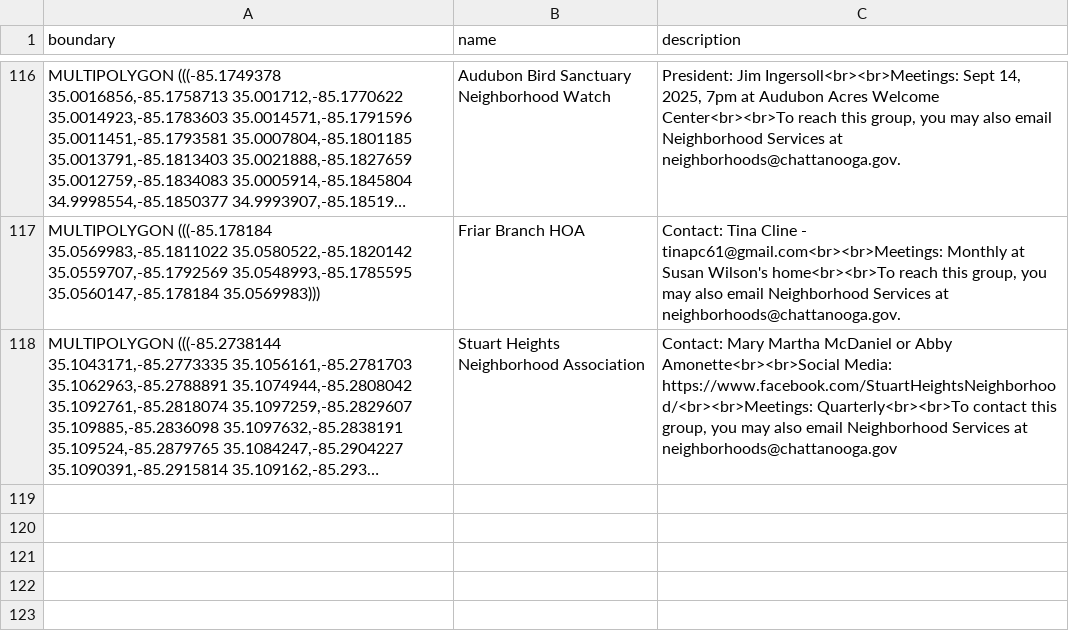
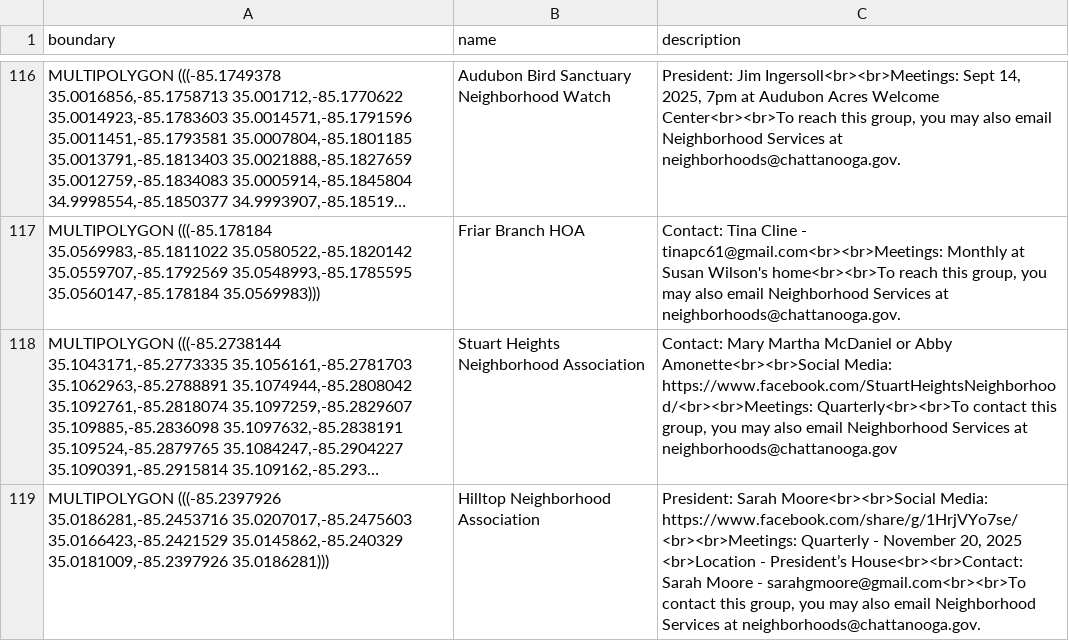
Before and after one commit to officeofperformancemanagement/neighborhood_association_boundaries, a CSV file: files/neighborhood_association_boundaries.csv, drawn as a sheet; only a part is shown, gaps mark what is left out; long unchanged cells end in …; the diff names each change by its address in the sheet, - before the commit and + after, or states it on an @@ line.

```diff
--- a/files/neighborhood_association_boundaries.csv
+++ b/files/neighborhood_association_boundaries.csv
+row 119: MULTIPOLYGON (((-85.2397926 35.0186281,-85.2453716 35.0207017,-85.2475603 35.0166423,-85.2421529 35.0145862,-85.240329 35.0181009,-85.2397926 35.0186281))) | Hilltop Neighborhood Association | President: Sarah Moore<br><br>Social Media: https://www.facebook.com/share/g/1HrjVYo7se/<br><br>Meetings: Quarterly - November 20, 2025 <br>Location - President’s House<br><br>Contact: Sarah Moore - sarahgmoore@gmail.com<br><br>To contact this group, you may also email Neighborhood Services at neighborhoods@chattanooga.gov.
```
Also changed, not shown: 1 other file.
